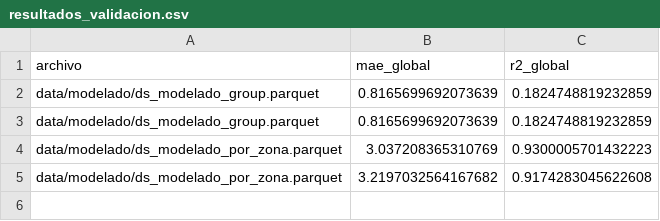
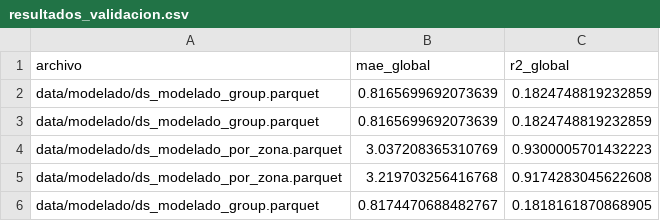
Before and after one commit to athinasalimm/FINAL_ML, a CSV file: resultados_validacion.csv, drawn as a sheet.

```diff
--- a/resultados_validacion.csv
+++ b/resultados_validacion.csv
@@ -4,2 +4,3 @@ data/modelado/ds_modelado_group.parquet,0.8165699692073639,0.1824748819232859
 data/modelado/ds_modelado_por_zona.parquet,3.037208365310769,0.9300005701432223
-data/modelado/ds_modelado_por_zona.parquet,3.2197032564167682,0.9174283045622608
+data/modelado/ds_modelado_por_zona.parquet,3.219703256416768,0.9174283045622608
+data/modelado/ds_modelado_group.parquet,0.8174470688482767,0.1818161870868905
```
Also changed, not shown: 19 other files.
